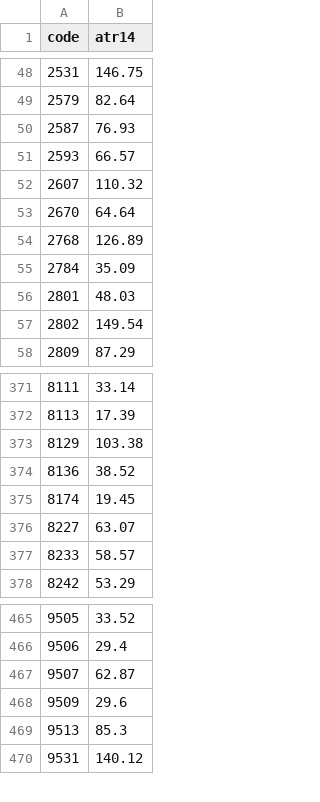
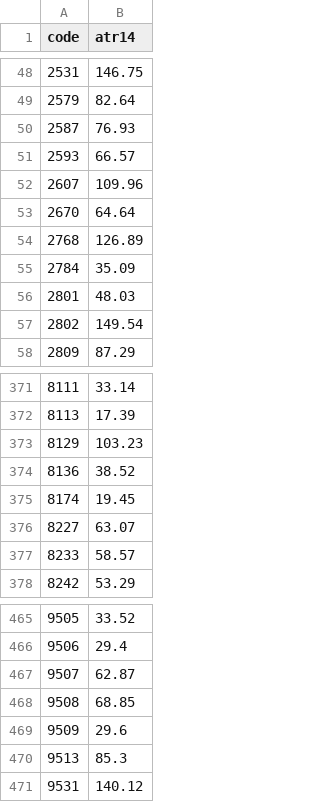
Before and after one commit to yoshiknz-sys/tmap-k7x9, a CSV file: atr.csv, drawn as a sheet; only a part is shown, gaps mark what is left out.

Commit message:
update atr

```diff
--- a/atr.csv
+++ b/atr.csv
@@ -51,3 +51,3 @@ code,atr14
 2593,66.57
-2607,110.32
+2607,109.96
 2670,64.64
@@ -372,3 +372,3 @@ code,atr14
 8113,17.39
-8129,103.38
+8129,103.23
 8136,38.52
@@ -467,2 +467,3 @@ code,atr14
 9507,62.87
+9508,68.85
 9509,29.6
```
